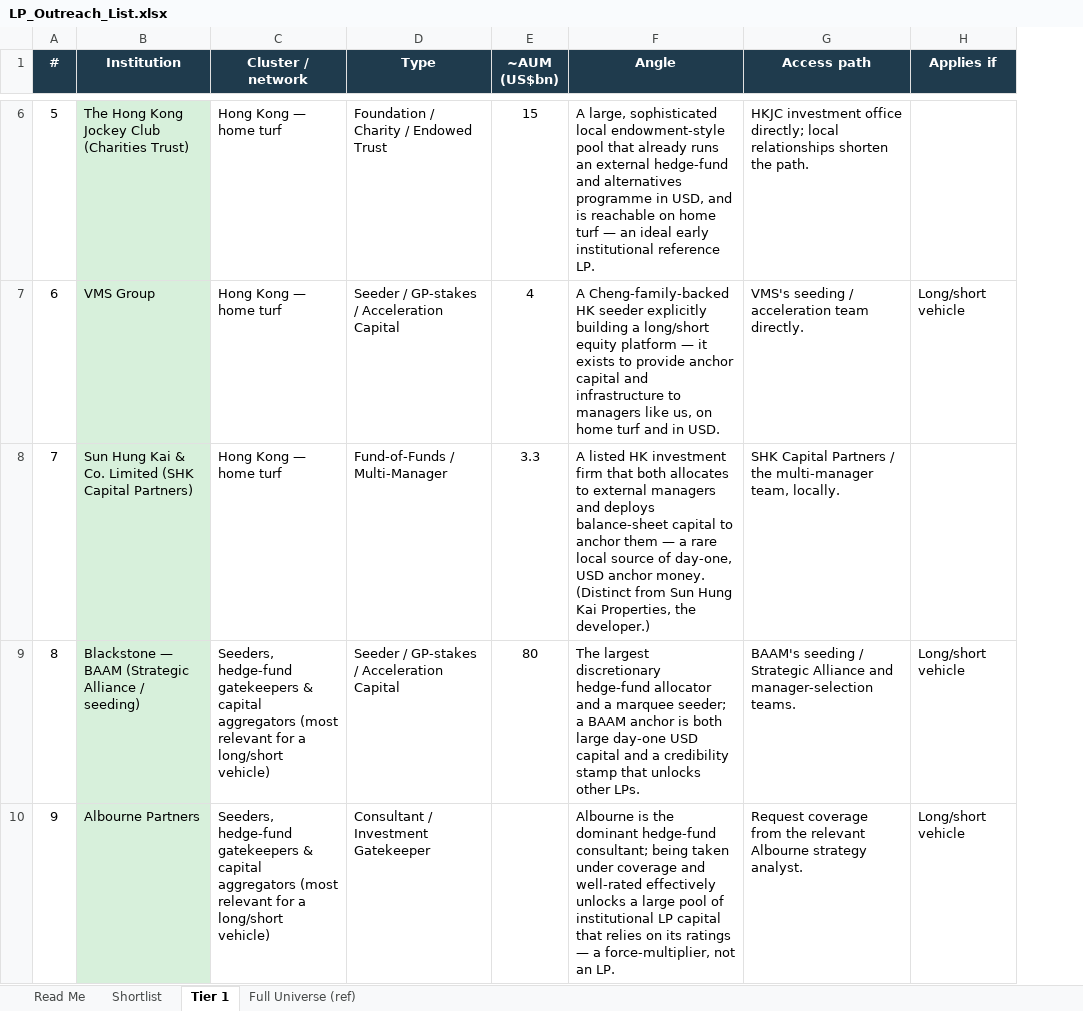
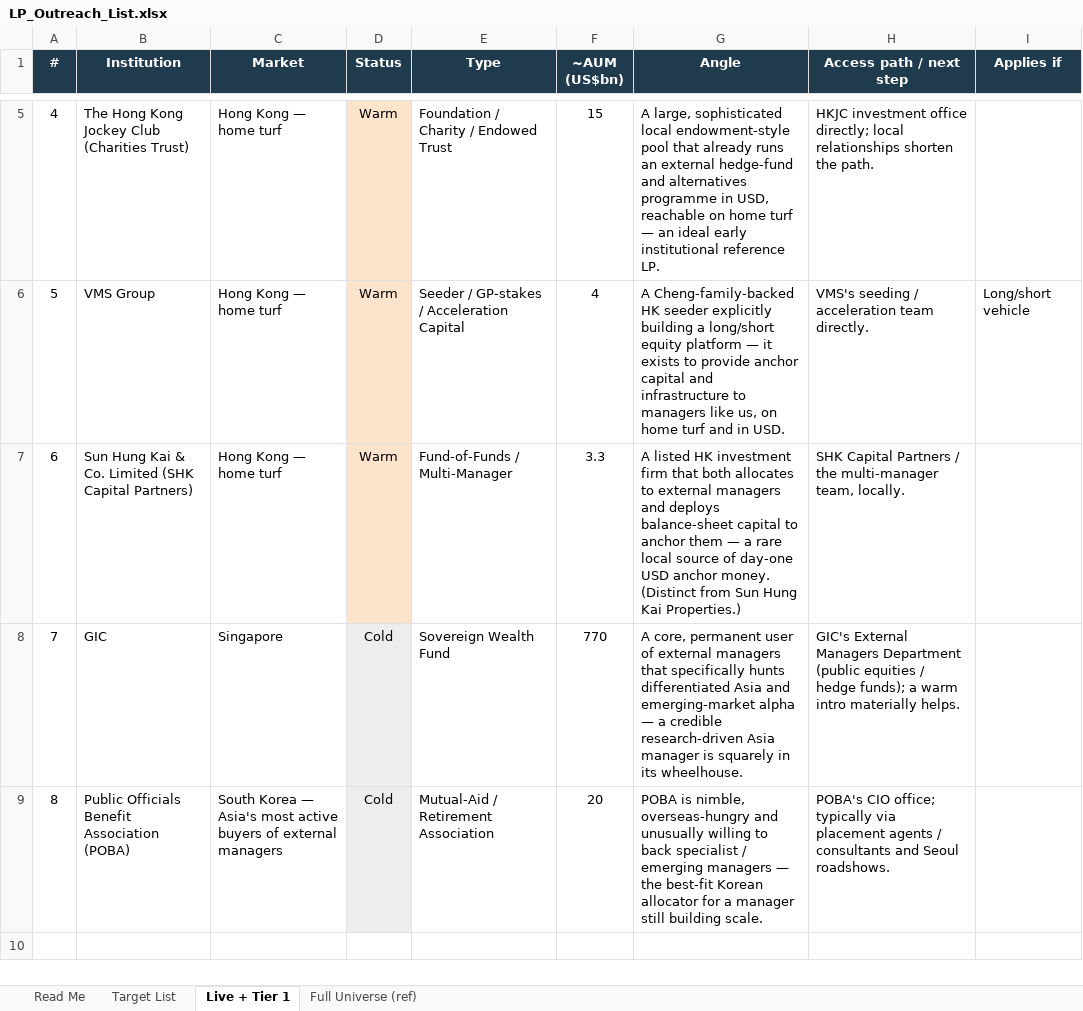
Before and after one commit to cosmmoyoung/cosmo_1, an Excel workbook: fundraising/LP_Outreach_List.xlsx, sheet Live + Tier 1, drawn as a sheet; only a part is shown, gaps mark what is left out; values as stored, in another font and other column widths than the file's, no borders; removed rows and columns are numbered as before the commit, all else as after; the diff covers the shown part only; the diff names each change by its address in the sheet, - before the commit and + after, or states it on an @@ line.

```diff
--- a/fundraising/LP_Outreach_List.xlsx (sheet Live + Tier 1)
+++ b/fundraising/LP_Outreach_List.xlsx (sheet Live + Tier 1)
-sheet tab: Shortlist
+sheet tab: Target List
-sheet tab: Tier 1
+sheet tab: Live + Tier 1
+column D (Status), rows 5-7: all Warm
-C1: Cluster / network
+C1: Market
-H1: Access path
+H1: Access path / next step
@@ column A (#) renumbered between rows 2 and 7 @@
-B5:B7 fill: #D7F0DB
+B5:B7 fill: none
-G5 (Angle): …in USD, and is reachable on…
+G5 (Angle): …in USD, reachable on…
-G7 (Angle): …source of day-one, USD anchor money. (Distinct from Sun Hung Kai Properties, the developer.)
+G7 (Angle): …source of day-one USD anchor money. (Distinct from Sun Hung Kai Properties.)
-row 9: 8 | Blackstone — BAAM (Strategic Alliance / seeding) | Seeders, hedge-fund gatekeepers & capital aggregators (most relevant for a long/short vehicle) | Seeder / GP-stakes / Acceleration Capital | 80 | The largest discretionary hedge-fund allocator and a marquee seeder; a BAAM anchor is both large day-one USD capital and a credibility stamp that unlocks other LPs. | BAAM's seeding / Strategic Alliance and manager-selection teams. | Long/short vehicle
-row 10: 9 | Albourne Partners | Seeders, hedge-fund gatekeepers & capital aggregators (most relevant for a long/short vehicle) | Consultant / Investment Gatekeeper |  | Albourne is the dominant hedge-fund consultant; being taken under coverage and well-rated effectively unlocks a large pool of institutional LP capital that relies on its ratings — a force-multiplier, not an LP. | Request coverage from the relevant Albourne strategy analyst. | Long/short vehicle
+row 8: 7 | GIC | Singapore | Cold | Sovereign Wealth Fund | 770 | A core, permanent user of external managers that specifically hunts differentiated Asia and emerging-market alpha — a credible research-driven Asia manager is squarely in its wheelhouse. | GIC's External Managers Department (public equities / hedge funds); a warm intro materially helps.
+row 9: 8 | Public Officials Benefit Association (POBA) | South Korea — Asia's most active buyers of external managers | Cold | Mutual-Aid / Retirement Association | 20 | POBA is nimble, overseas-hungry and unusually willing to back specialist / emerging managers — the best-fit Korean allocator for a manager still building scale. | POBA's CIO office; typically via placement agents / consultants and Seoul roadshows.
```
Also changed, not shown: 2 added rows, 3 removed rows, 2 edited cells and cell formats elsewhere in this sheet, sheet Full Universe (ref), sheet Target List, sheet Read Me, 2 other files.
